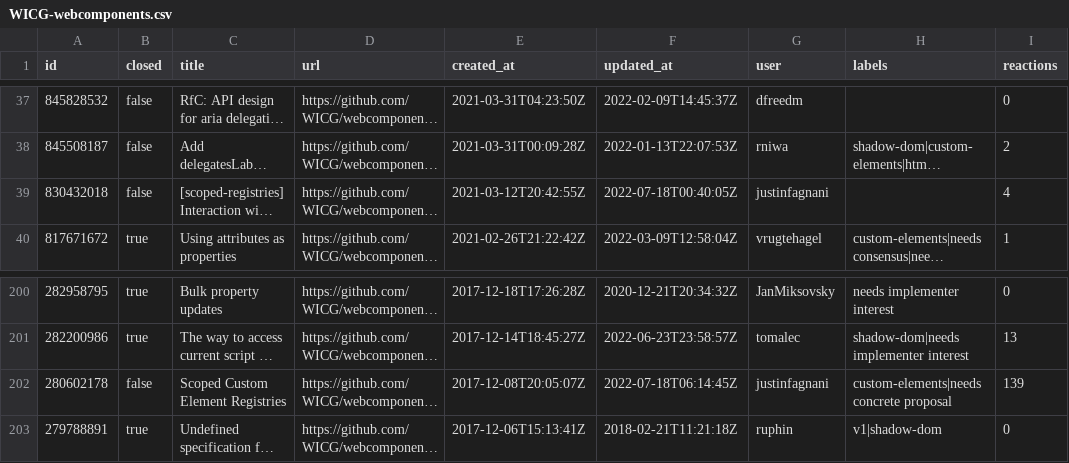
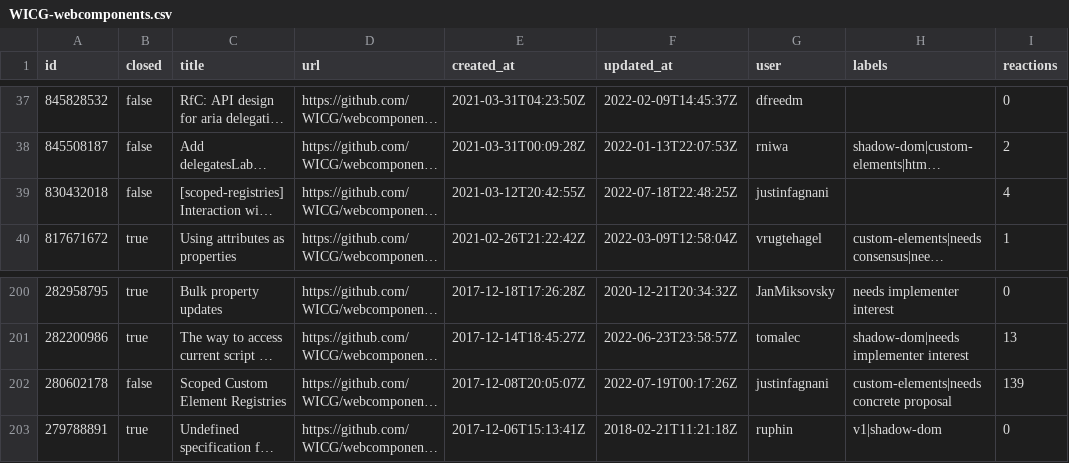
Before and after one commit to bgrins/compat-utils, a CSV file: output/WICG-webcomponents.csv, drawn as a sheet; only a part is shown, gaps mark what is left out; long unchanged cells end in …; the diff names each change by its address in the sheet, - before the commit and + after, or states it on an @@ line.

```diff
--- a/output/WICG-webcomponents.csv
+++ b/output/WICG-webcomponents.csv
-F39 (updated_at): 2022-07-18T00:40:05Z
+F39 (updated_at): 2022-07-18T22:48:25Z
-F202 (updated_at): 2022-07-18T06:14:45Z
+F202 (updated_at): 2022-07-19T00:17:26Z
```
Also changed, not shown: output/all-comments.csv, output/w3ctag-design-reviews.csv, 2 other files.
